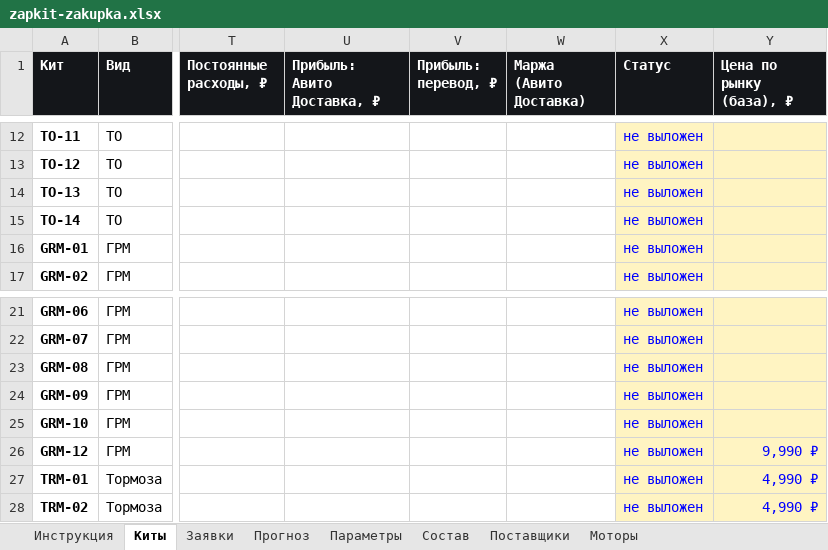
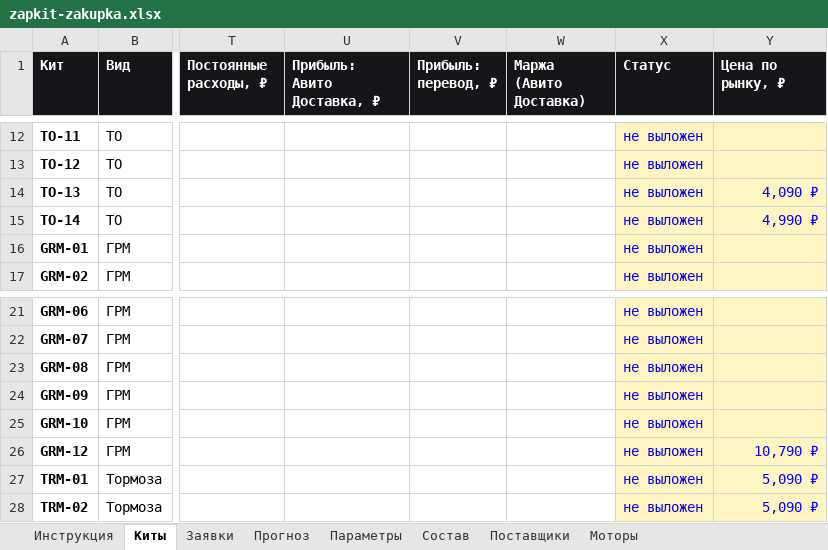
Before and after one commit to Armen111111/fourmatic-shop, an Excel workbook: avito/zapkit-zakupka.xlsx, sheet Киты, drawn as a sheet; only a part is shown, gaps mark what is left out; values as stored, in another font and other column widths than the file's, no borders; conditional formats not drawn; the diff names each change by its address in the sheet, - before the commit and + after, or states it on an @@ line.

```diff
--- a/avito/zapkit-zakupka.xlsx (sheet Киты)
+++ b/avito/zapkit-zakupka.xlsx (sheet Киты)
-Y1: Цена по рынку (база), ₽
+Y1: Цена по рынку, ₽
-Y14 (Цена по рынку, ₽): (empty)
+Y14 (Цена по рынку, ₽): 4,090 ₽
-Y15 (Цена по рынку, ₽): (empty)
+Y15 (Цена по рынку, ₽): 4,990 ₽
-Y26 (Цена по рынку, ₽): 9,990 ₽
+Y26 (Цена по рынку, ₽): 10,790 ₽
-Y27:Y28 (Цена по рынку, ₽): 4,990 ₽
+Y27:Y28 (Цена по рынку, ₽): 5,090 ₽
```
Also changed, not shown: sheet Прогноз, sheet Параметры, sheet Инструкция, formulas that keep their value, 9 other files.
